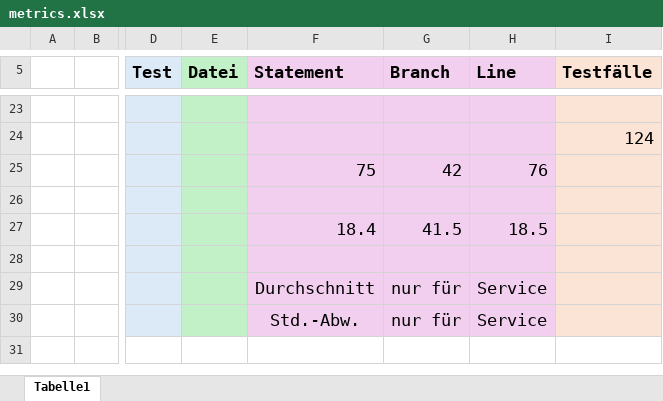
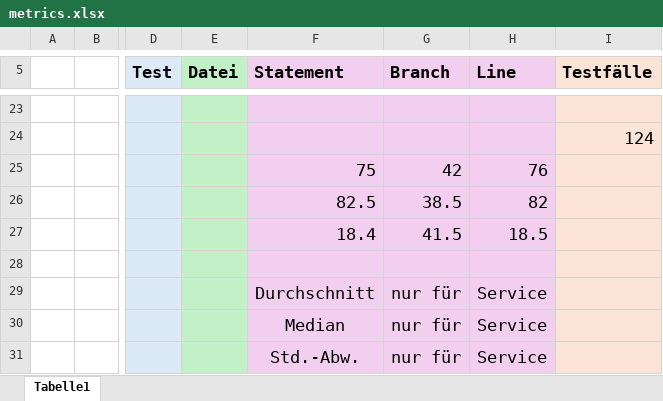
Before and after one commit to MariusTews/test-generation-app, an Excel workbook: generated-tests/firebrigade/backend/direct/metrics.xlsx, sheet Tabelle1, drawn as a sheet; only a part is shown, gaps mark what is left out; values as stored, in another font and other column widths than the file's, no borders; rows hold the shown columns only; the diff names each change by its address in the sheet, - before the commit and + after, or states it on an @@ line.

Commit message:
metrics: coverage median

```diff
--- a/generated-tests/firebrigade/backend/direct/metrics.xlsx (sheet Tabelle1)
+++ b/generated-tests/firebrigade/backend/direct/metrics.xlsx (sheet Tabelle1)
-F26 (Statement): (empty)
+F26 (Statement): 82.5
-G26 (Branch): (empty)
+G26 (Branch): 38.5
-H26 (Line): (empty)
+H26 (Line): 82
+row 30:  |  |  |  | Median | nur für | Service
```
Also changed, not shown: generated-tests/firebrigade/backend/interactive/metrics.xlsx, generated-tests/firebrigade/frontend/interactive/metrics.xlsx, 3 other files.
